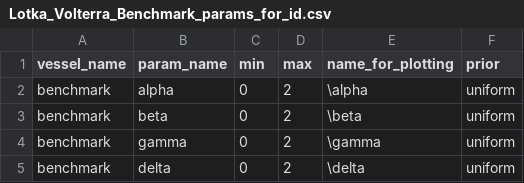
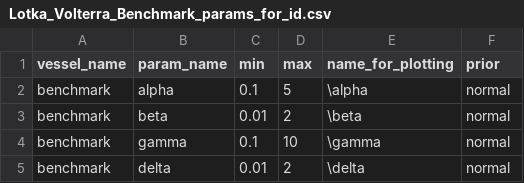
Before and after one commit to MOH-Shafizadegan/circulatory_autogen, a CSV file: resources/Lotka_Volterra_Benchmark_params_for_id.csv, drawn as a sheet.

```diff
--- a/resources/Lotka_Volterra_Benchmark_params_for_id.csv
+++ b/resources/Lotka_Volterra_Benchmark_params_for_id.csv
@@ -1,5 +1,5 @@
 vessel_name, param_name, min, max, name_for_plotting, prior
-benchmark, alpha, 0, 2, \alpha , uniform
-benchmark, beta, 0, 2, \beta, uniform
-benchmark, gamma, 0, 2, \gamma, uniform
-benchmark, delta, 0, 2, \delta, uniform
+benchmark, alpha, 0.1, 5, \alpha , normal
+benchmark, beta, 0.01, 2, \beta, normal
+benchmark, gamma, 0.1, 10, \gamma, normal
+benchmark, delta, 0.01, 2, \delta, normal
```
Also changed, not shown: resources/Goodwin_Oscillator_Benchmark_parameters.csv, resources/Goodwin_Oscillator_Benchmark_params_for_id.csv, 28 other files.
